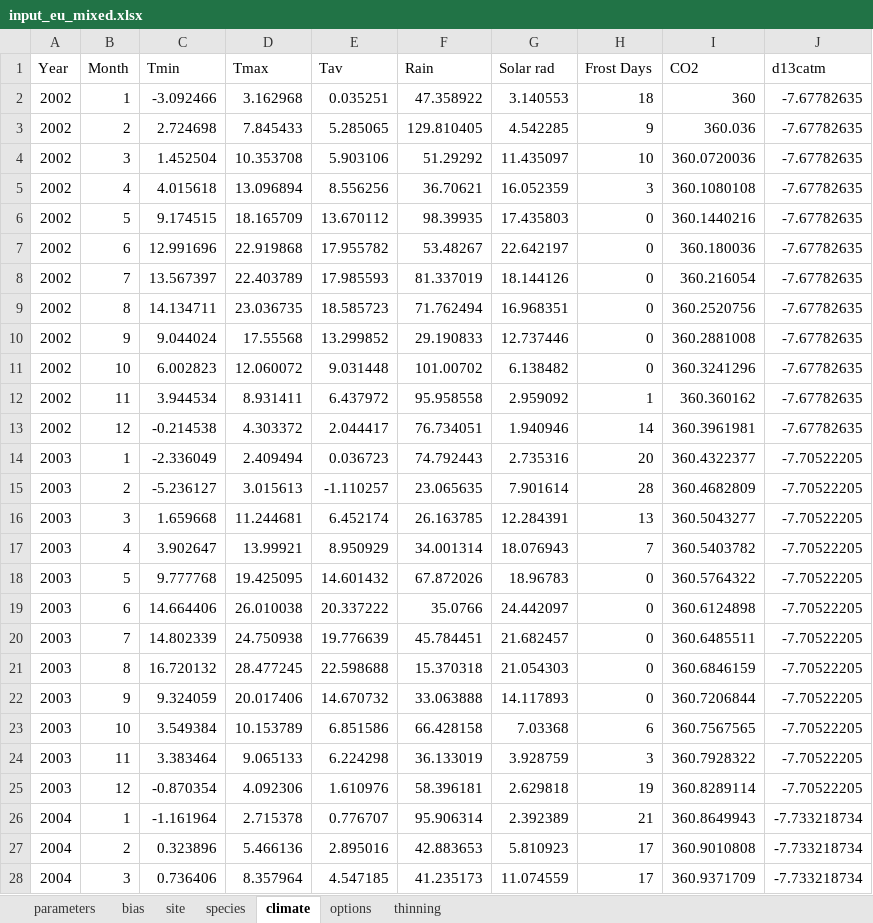
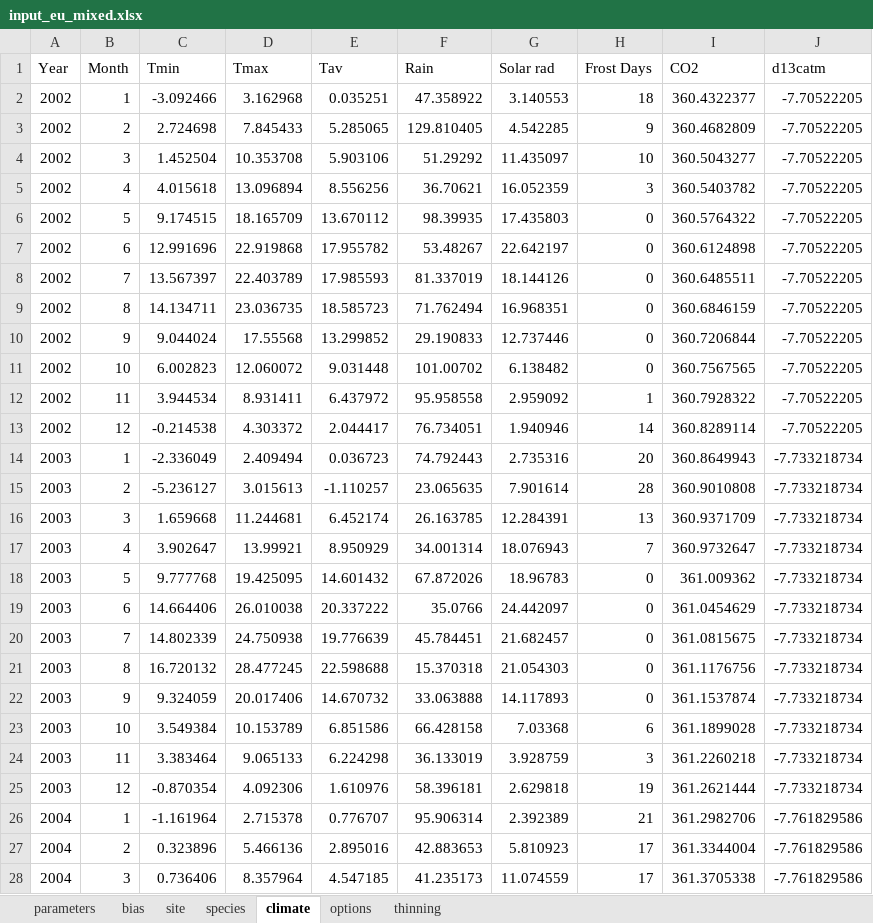
Before and after one commit to trotsiuk/r3PG, an Excel workbook: dev/input_data/input_eu_mixed.xlsx, sheet climate, drawn as a sheet; only a part is shown; values as stored, in another font and other column widths than the file's, no borders; the diff covers the shown part only; the diff names each change by its address in the sheet, - before the commit and + after, or states it on an @@ line.

Commit message:
Monospecies without bias are working great! `Climate` output done

```diff
--- a/dev/input_data/input_eu_mixed.xlsx (sheet climate)
+++ b/dev/input_data/input_eu_mixed.xlsx (sheet climate)
-I2 (CO2): 360
+I2 (CO2): 360.4322377
-J2:J13 (d13catm): -7.67782635
+J2:J13 (d13catm): -7.70522205
-I3 (CO2): 360.036
+I3 (CO2): 360.4682809
-I4 (CO2): 360.0720036
+I4 (CO2): 360.5043277
-I5 (CO2): 360.1080108
+I5 (CO2): 360.5403782
-I6 (CO2): 360.1440216
+I6 (CO2): 360.5764322
-I7 (CO2): 360.180036
+I7 (CO2): 360.6124898
-I8 (CO2): 360.216054
+I8 (CO2): 360.6485511
-I9 (CO2): 360.2520756
+I9 (CO2): 360.6846159
-I10 (CO2): 360.2881008
+I10 (CO2): 360.7206844
-I11 (CO2): 360.3241296
+I11 (CO2): 360.7567565
-I12 (CO2): 360.360162
+I12 (CO2): 360.7928322
-I13 (CO2): 360.3961981
+I13 (CO2): 360.8289114
-I14 (CO2): 360.4322377
+I14 (CO2): 360.8649943
-J14:J25 (d13catm): -7.70522205
+J14:J25 (d13catm): -7.733218734
-I15 (CO2): 360.4682809
+I15 (CO2): 360.9010808
-I16 (CO2): 360.5043277
+I16 (CO2): 360.9371709
-I17 (CO2): 360.5403782
+I17 (CO2): 360.9732647
-I18 (CO2): 360.5764322
+I18 (CO2): 361.009362
-I19 (CO2): 360.6124898
+I19 (CO2): 361.0454629
-I20 (CO2): 360.6485511
+I20 (CO2): 361.0815675
-I21 (CO2): 360.6846159
+I21 (CO2): 361.1176756
-I22 (CO2): 360.7206844
+I22 (CO2): 361.1537874
-I23 (CO2): 360.7567565
+I23 (CO2): 361.1899028
-I24 (CO2): 360.7928322
+I24 (CO2): 361.2260218
-I25 (CO2): 360.8289114
+I25 (CO2): 361.2621444
-I26 (CO2): 360.8649943
+I26 (CO2): 361.2982706
-J26:J28 (d13catm): -7.733218734
+J26:J28 (d13catm): -7.761829586
-I27 (CO2): 360.9010808
+I27 (CO2): 361.3344004
-I28 (CO2): 360.9371709
+I28 (CO2): 361.3705338
```
Also changed, not shown: 258 edited cells elsewhere in this sheet, dev/r3PGmix_info.xlsx, 20 other files.
